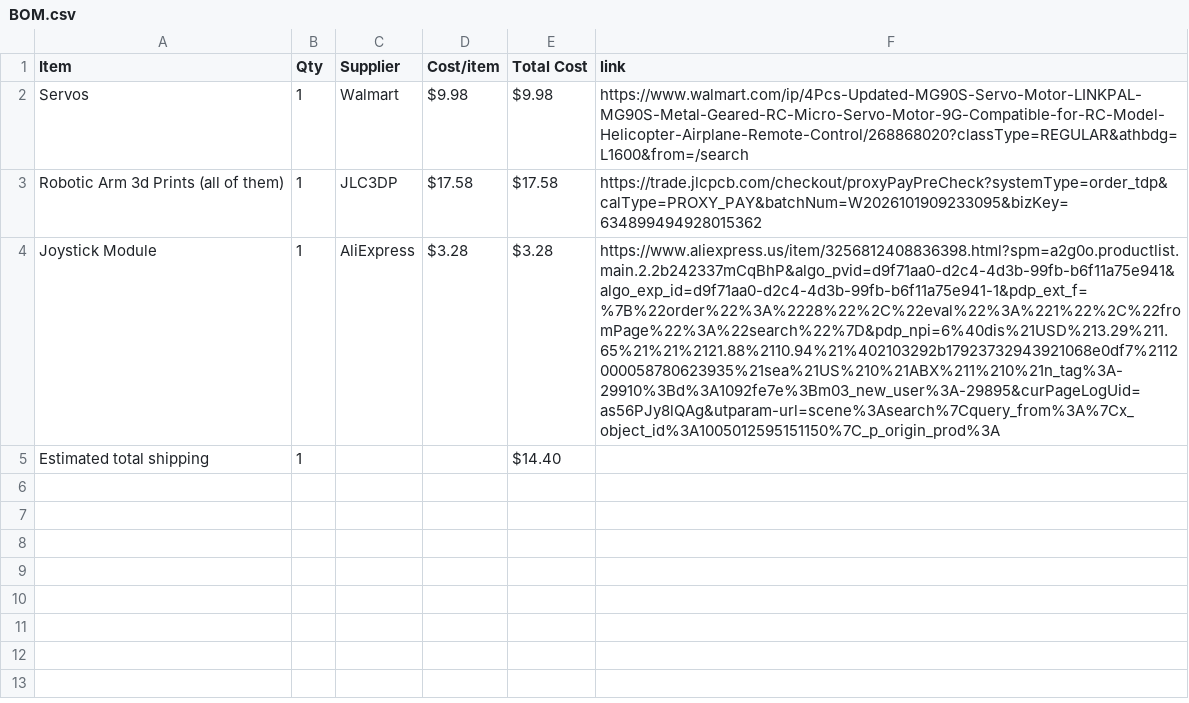
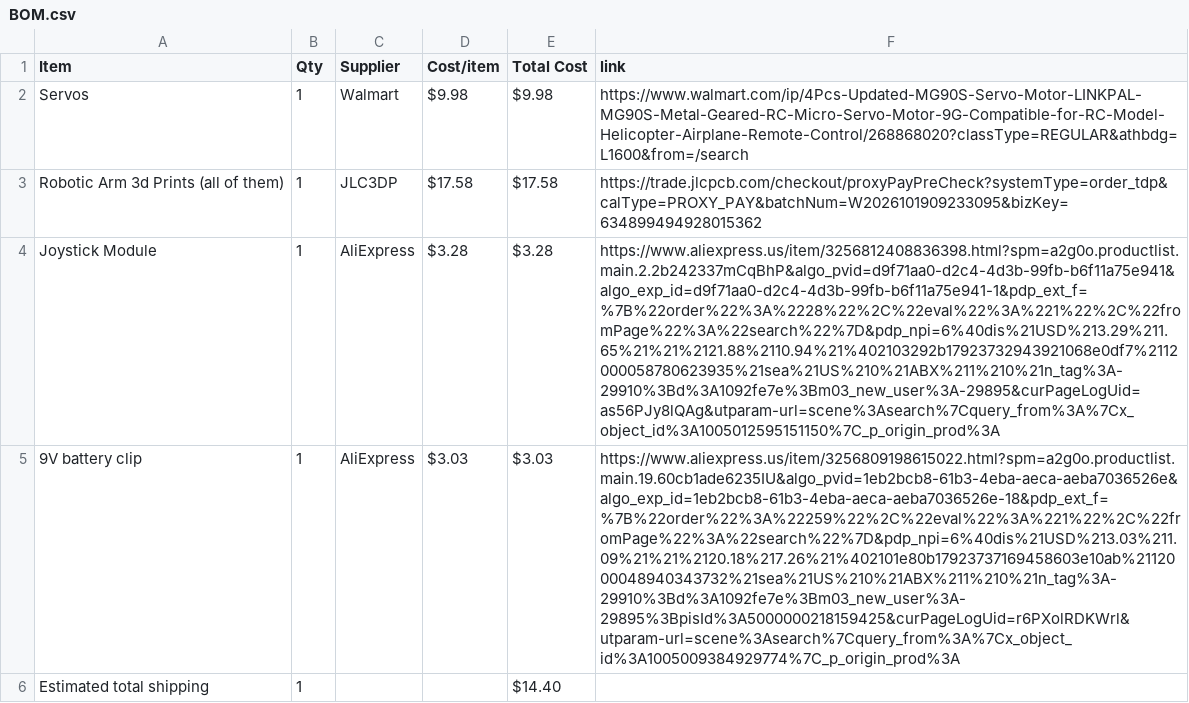
Before and after one commit to madadisriram11-web/Robotic-Arm, a CSV file: BOM.csv, drawn as a sheet; the diff names each change by its address in the sheet, - before the commit and + after, or states it on an @@ line.

Commit message:
Sync Robotic Arm from Half Life

```diff
--- a/BOM.csv
+++ b/BOM.csv
+row 5: 9V battery clip | 1 | AliExpress | $3.03 | $3.03 | https://www.aliexpress.us/item/3256809198615022.html?spm=a2g0o.productlist.main.19.60cb1ade6235IU&algo_pvid=1eb2bcb8-61b3-4eba-aeca-aeba7036526e&algo_exp_id=1eb2bcb8-61b3-4eba-aeca-aeba7036526e-18&pdp_ext_f=%7B%22order%22%3A%22259%22%2C%22eval%22%3A%221%22%2C%22fromPage%22%3A%22search%22%7D&pdp_npi=6%40dis%21USD%213.03%211.09%21%21%2120.18%217.26%21%402101e80b17923737169458603e10ab%2112000048940343732%21sea%21US%210%21ABX%211%210%21n_tag%3A-29910%3Bd%3A1092fe7e%3Bm03_new_user%3A-29895%3BpisId%3A5000000218159425&curPageLogUid=r6PXolRDKWrl&utparam-url=scene%3Asearch%7Cquery_from%3A%7Cx_object_id%3A1005009384929774%7C_p_origin_prod%3A
```
